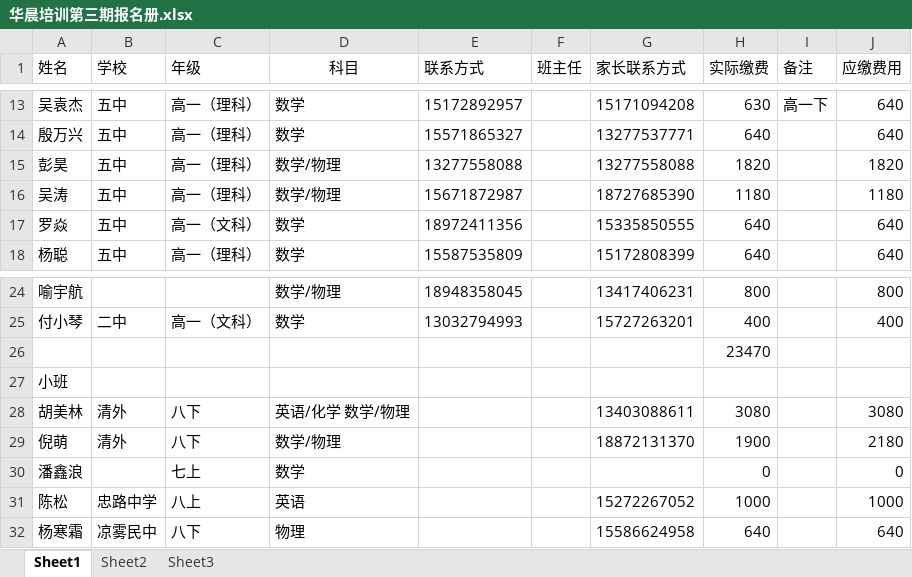
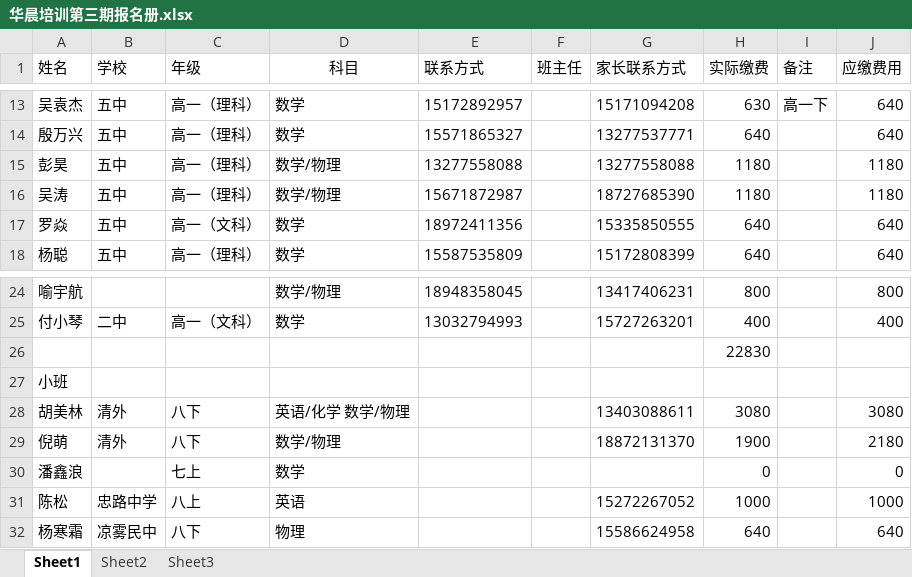
Before and after one commit to SolidFighter/edu_doc, an Excel workbook: 华晨培训第三期报名册.xlsx, sheet Sheet1, drawn as a sheet; only a part is shown, gaps mark what is left out; values as stored, in another font and other column widths than the file's, no borders; the diff names each change by its address in the sheet, - before the commit and + after, or states it on an @@ line.

Commit message:
华晨培训

```diff
--- a/华晨培训第三期报名册.xlsx (sheet Sheet1)
+++ b/华晨培训第三期报名册.xlsx (sheet Sheet1)
-H15 (实际缴费): 1820
+H15 (实际缴费): 1180
-J15 (应缴费用): 1820
+J15 (应缴费用): 1180
-H26 (实际缴费): 23470
+H26 (实际缴费): 22830
```
